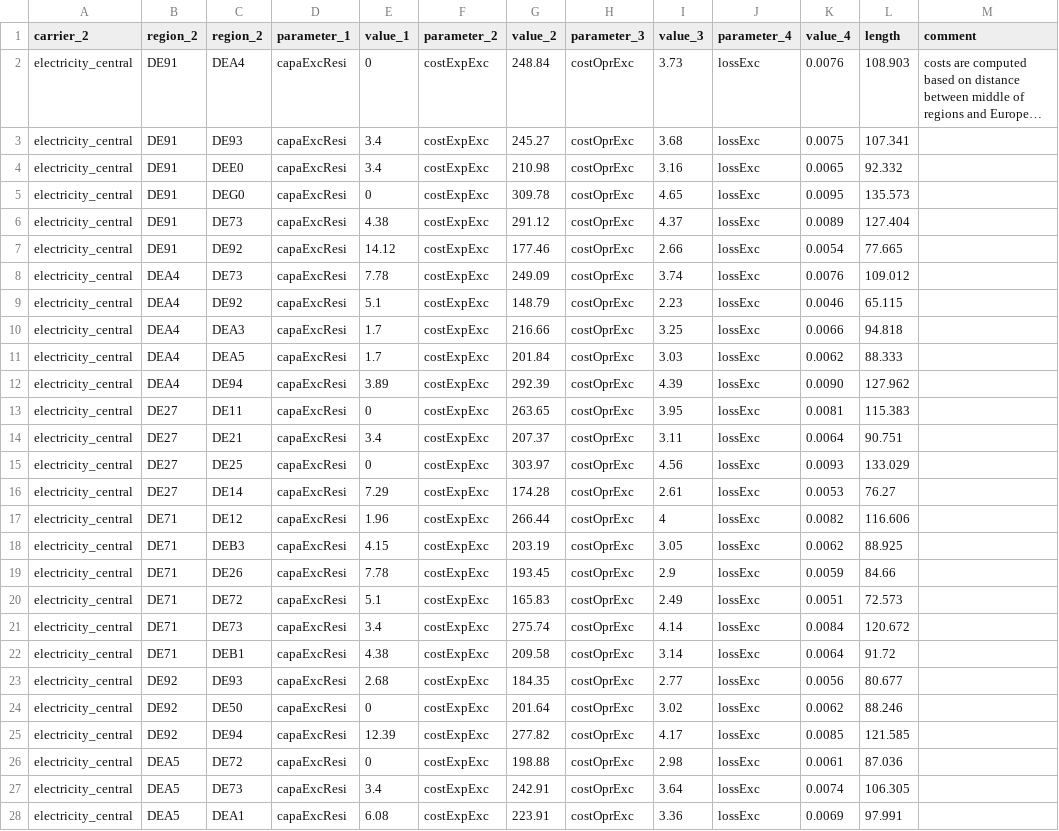
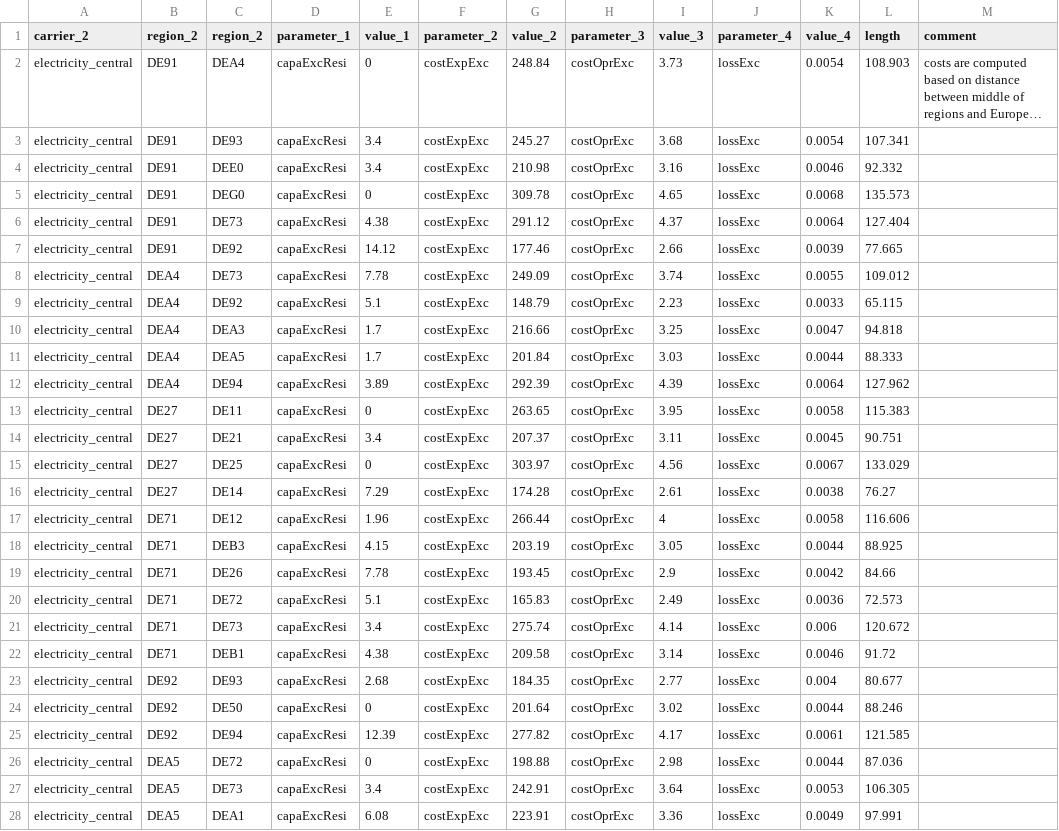
Before and after one commit to mariok90/100p, a CSV file: conditionalData/fixEU_potentialBase_noGrid/par_electricity_DE.csv, drawn as a sheet; only a part is shown; long unchanged cells end in …; the diff covers the shown part only; the diff names each change by its address in the sheet, - before the commit and + after, or states it on an @@ line.

```diff
--- a/conditionalData/fixEU_potentialBase_noGrid/par_electricity_DE.csv
+++ b/conditionalData/fixEU_potentialBase_noGrid/par_electricity_DE.csv
-K2 (value_4): 0.0076
+K2 (value_4): 0.0054
-K3 (value_4): 0.0075
+K3 (value_4): 0.0054
-K4 (value_4): 0.0065
+K4 (value_4): 0.0046
-K5 (value_4): 0.0095
+K5 (value_4): 0.0068
-K6 (value_4): 0.0089
+K6 (value_4): 0.0064
-K7 (value_4): 0.0054
+K7 (value_4): 0.0039
-K8 (value_4): 0.0076
+K8 (value_4): 0.0055
-K9 (value_4): 0.0046
+K9 (value_4): 0.0033
-K10 (value_4): 0.0066
+K10 (value_4): 0.0047
-K11 (value_4): 0.0062
+K11 (value_4): 0.0044
-K12 (value_4): 0.0090
+K12 (value_4): 0.0064
-K13 (value_4): 0.0081
+K13 (value_4): 0.0058
-K14 (value_4): 0.0064
+K14 (value_4): 0.0045
-K15 (value_4): 0.0093
+K15 (value_4): 0.0067
-K16 (value_4): 0.0053
+K16 (value_4): 0.0038
-K17 (value_4): 0.0082
+K17 (value_4): 0.0058
-K18 (value_4): 0.0062
+K18 (value_4): 0.0044
-K19 (value_4): 0.0059
+K19 (value_4): 0.0042
-K20 (value_4): 0.0051
+K20 (value_4): 0.0036
-K21 (value_4): 0.0084
+K21 (value_4): 0.006
-K22 (value_4): 0.0064
+K22 (value_4): 0.0046
-K23 (value_4): 0.0056
+K23 (value_4): 0.004
-K24 (value_4): 0.0062
+K24 (value_4): 0.0044
-K25 (value_4): 0.0085
+K25 (value_4): 0.0061
-K26 (value_4): 0.0061
+K26 (value_4): 0.0044
-K27 (value_4): 0.0074
+K27 (value_4): 0.0053
-K28 (value_4): 0.0069
+K28 (value_4): 0.0049
```
Also changed, not shown: 60 edited cells elsewhere in this file, baseData/exchange/par_electricity_EU.csv, baseData/exchange/par_exchangeData.csv, 1 other file.
